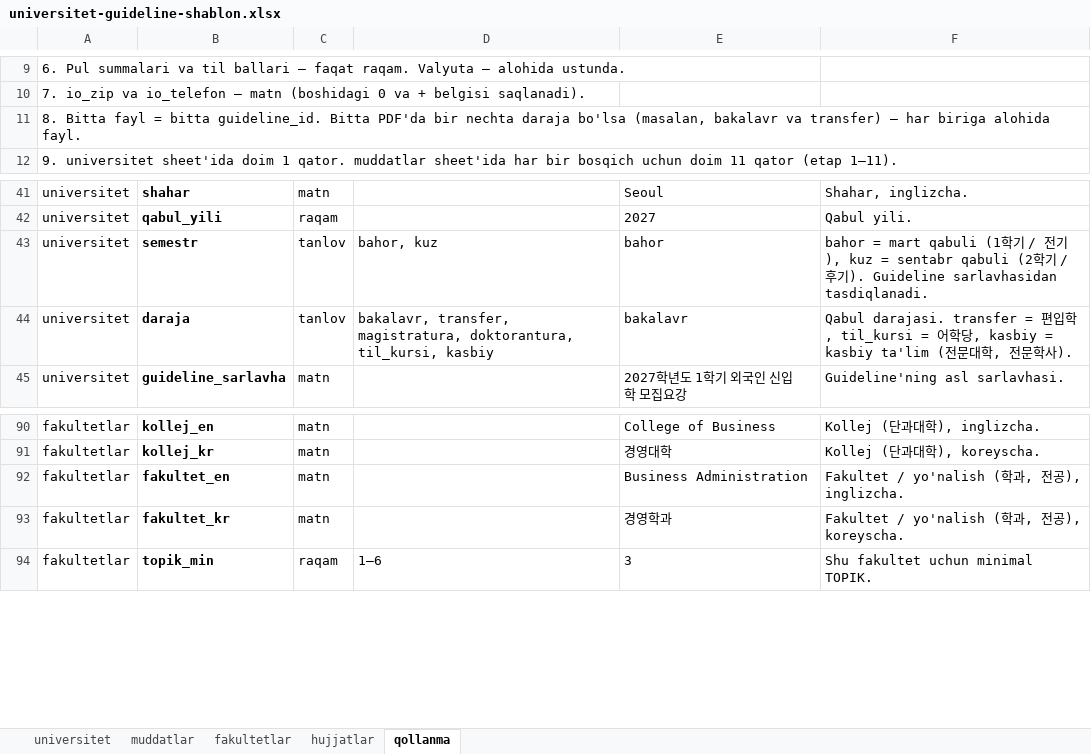
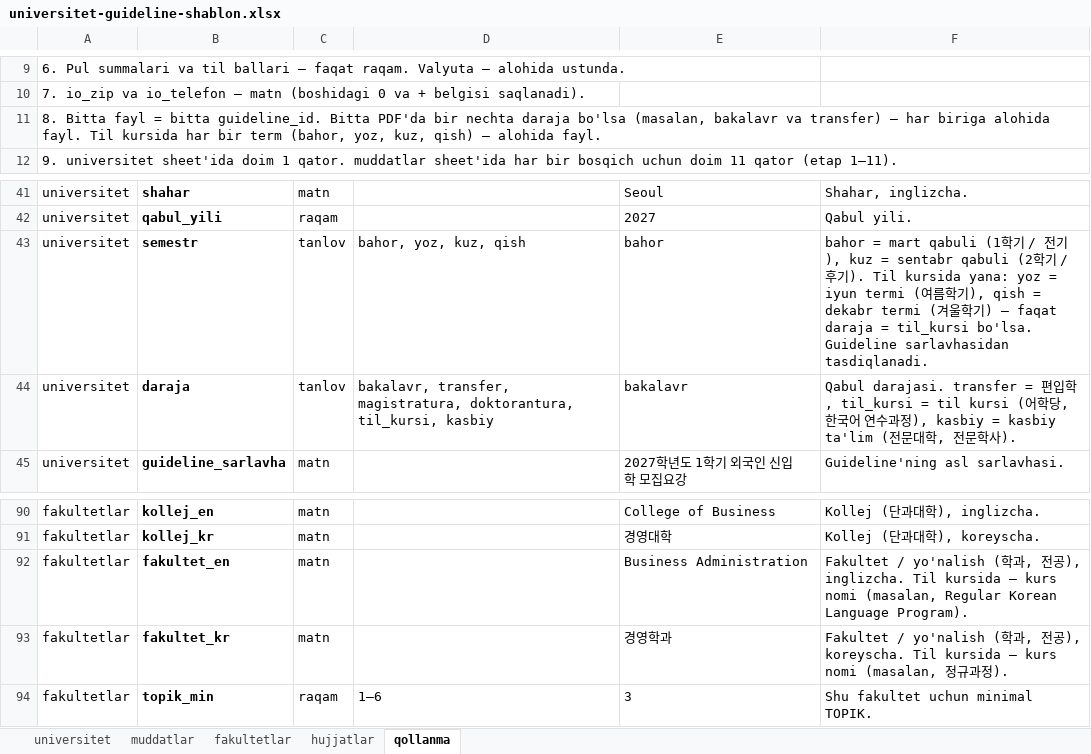
Before and after one commit to asrbekshokirovich-bot/hanguk-uz, an Excel workbook: public/templates/universitet-guideline-shablon.xlsx, sheet qollanma, drawn as a sheet; only a part is shown, gaps mark what is left out; values as stored, in another font and other column widths than the file's, no borders; the diff names each change by its address in the sheet, - before the commit and + after, or states it on an @@ line.

```diff
--- a/public/templates/universitet-guideline-shablon.xlsx (sheet qollanma)
+++ b/public/templates/universitet-guideline-shablon.xlsx (sheet qollanma)
-A11: …alohida fayl.
+A11: …alohida fayl. Til kursida har bir term (bahor, yoz, kuz, qish) — alohida fayl.
-D43: bahor, kuz
+D43: bahor, yoz, kuz, qish
-F43: …기). Guideline sarlavhasidan…
+F43: …기). Til kursida yana: yoz = iyun termi (여름학기), qish = dekabr termi (겨울학기) — faqat daraja = til_kursi bo'lsa. Guideline sarlavhasidan…
-F44: …til_kursi = 어학당, kasbiy =…
+F44: …til_kursi = til kursi (어학당, 한국어 연수과정), kasbiy =…
-F92: …), inglizcha.
+F92: …), inglizcha. Til kursida — kurs nomi (masalan, Regular Korean Language Program).
-F93: …), koreyscha.
+F93: …), koreyscha. Til kursida — kurs nomi (masalan, 정규과정).
```
Also changed, not shown: 12 other files.
